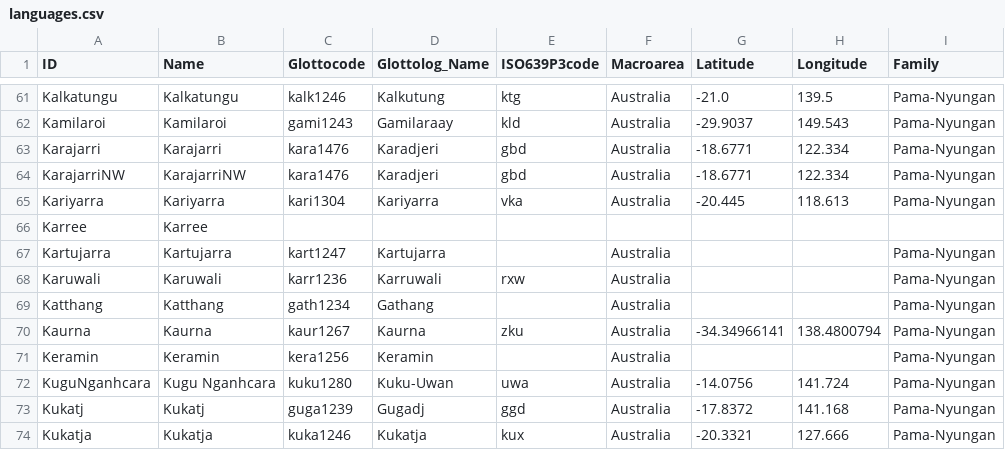
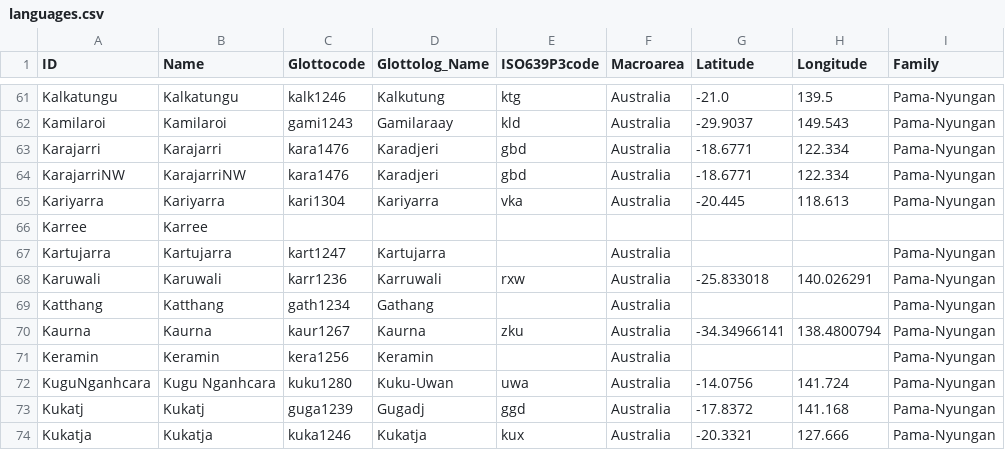
Before and after one commit to lexibank/bowernpny, a CSV file: cldf/languages.csv, drawn as a sheet; only a part is shown, gaps mark what is left out.

```diff
--- a/cldf/languages.csv
+++ b/cldf/languages.csv
@@ -67,3 +67,3 @@ Karree,Karree,,,,,,,
 Kartujarra,Kartujarra,kart1247,Kartujarra,,Australia,,,Pama-Nyungan
-Karuwali,Karuwali,karr1236,Karruwali,rxw,Australia,,,Pama-Nyungan
+Karuwali,Karuwali,karr1236,Karruwali,rxw,Australia,-25.833018,140.026291,Pama-Nyungan
 Katthang,Katthang,gath1234,Gathang,,Australia,,,Pama-Nyungan
```
Also changed, not shown: cldf/parameters.csv, 5 other files.
